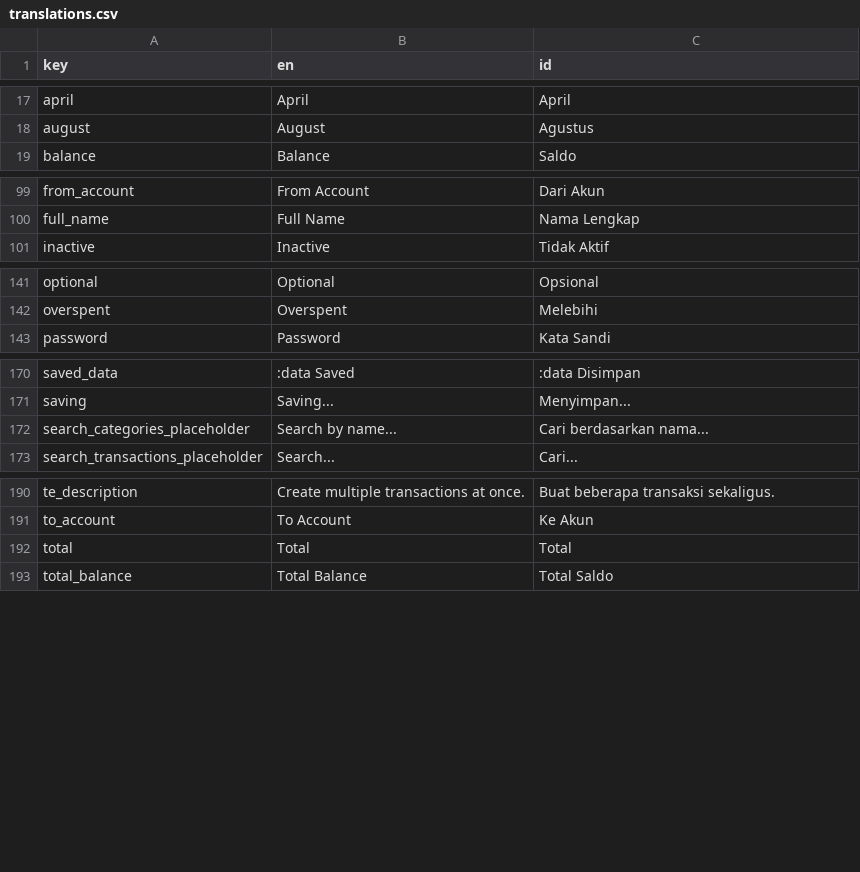
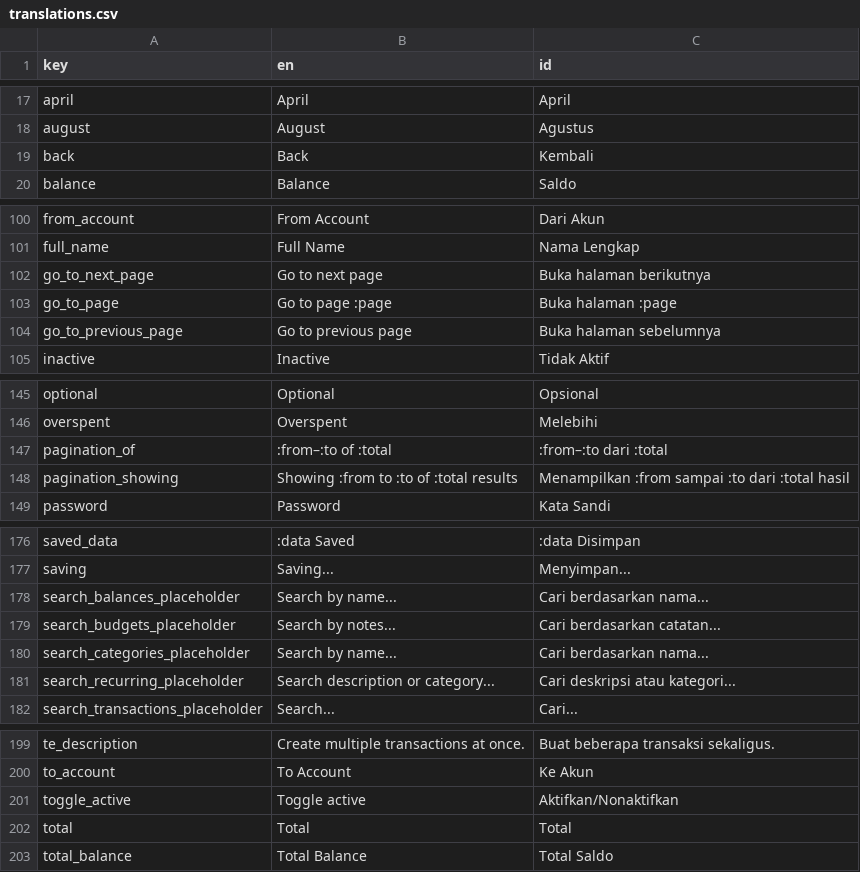
Before and after one commit to zlnew/expense-tracker, a CSV file: lang/translations.csv, drawn as a sheet; only a part is shown, gaps mark what is left out.

Commit message:
feat(list): roll primitives through list pages (Phase 6)
Backend:
- RecurringTransactionQuery (BaseQuery: searchable description/
  category.name/balance.name, sortable, defaultSorts preserve the old
  controller ordering); RecurringTransactionController::index now
  paginates via the query
- BudgetQuery:  = ['notes'] so BudgetList search works
- GenerateLanguageFiles: longer-token-first placeholder normalization
  (:total before :to, etc.)

Frontend:
- BalanceList: useFilters + SearchInput + DataListState + RowActions;
  search_balances_placeholder key; card title links to balances.show
  + Detail row action — BalanceDetail was routed but unreachable
- BalanceDetail: DataListState + ResponsiveTable + EmptyState +
  aria-label on back button
- CategoryList: useFilters (search + type filter), DataListState
  (collapses mobile-empty + table-empty), RowActions, ResponsiveTable
- BudgetList: search + loading added (was paginated with neither),
  DataListState, RowActions (mobile card was 4 cramped icons),
  ResponsiveTable, colspan 7 -> 6
- RecurringList: server-side search + pagination + DataListState +
  RowActions + ResponsiveTable; local Intl formatters -> useNumber/
  useDate (local ones defeated the privacy mask); Switch with
  aria-label at BOTH breakpoints (mobile Badge was static — toggling
  was impossible on a phone); touch-target
- AppPagination: translated strings (pagination_showing,
  go_to_previous/next_page, go_to_page); numbered pages on mobile in a
  ±1 window (was prev/next only); preserve-scroll on prev/next
- NEW ui/switch component (reka-ui SwitchRoot/Thumb, shadcn style)
- DELETED composables/useParam.ts — last consumer gone

i18n: back, go_to_*, pagination_showing, search_balances_placeholder,
search_recurring_placeholder, search_budgets_placeholder,
toggle_active

```diff
--- a/lang/translations.csv
+++ b/lang/translations.csv
@@ -18,2 +18,3 @@ april,April,April
 august,August,Agustus
+back,Back,Kembali
 balance,Balance,Saldo
@@ -100,2 +101,5 @@ from_account,"From Account","Dari Akun"
 full_name,"Full Name","Nama Lengkap"
+go_to_next_page,"Go to next page","Buka halaman berikutnya"
+go_to_page,"Go to page :page","Buka halaman :page"
+go_to_previous_page,"Go to previous page","Buka halaman sebelumnya"
 inactive,Inactive,"Tidak Aktif"
@@ -142,2 +146,4 @@ optional,Optional,Opsional
 overspent,Overspent,Melebihi
+pagination_of,":from–:to of :total",":from–:to dari :total"
+pagination_showing,"Showing :from to :to of :total results","Menampilkan :from sampai :to dari :total hasil"
 password,Password,"Kata Sandi"
@@ -171,3 +177,6 @@ saved_data,":data Saved",":data Disimpan"
 saving,Saving...,Menyimpan...
+search_balances_placeholder,"Search by name...","Cari berdasarkan nama..."
+search_budgets_placeholder,"Search by notes...","Cari berdasarkan catatan..."
 search_categories_placeholder,"Search by name...","Cari berdasarkan nama..."
+search_recurring_placeholder,"Search description or category...","Cari deskripsi atau kategori..."
 search_transactions_placeholder,Search...,Cari...
@@ -191,2 +200,3 @@ te_description,"Create multiple transactions at once.","Buat beberapa transaksi
 to_account,"To Account","Ke Akun"
+toggle_active,"Toggle active",Aktifkan/Nonaktifkan
 total,Total,Total
```
Also changed, not shown: 20 other files.
